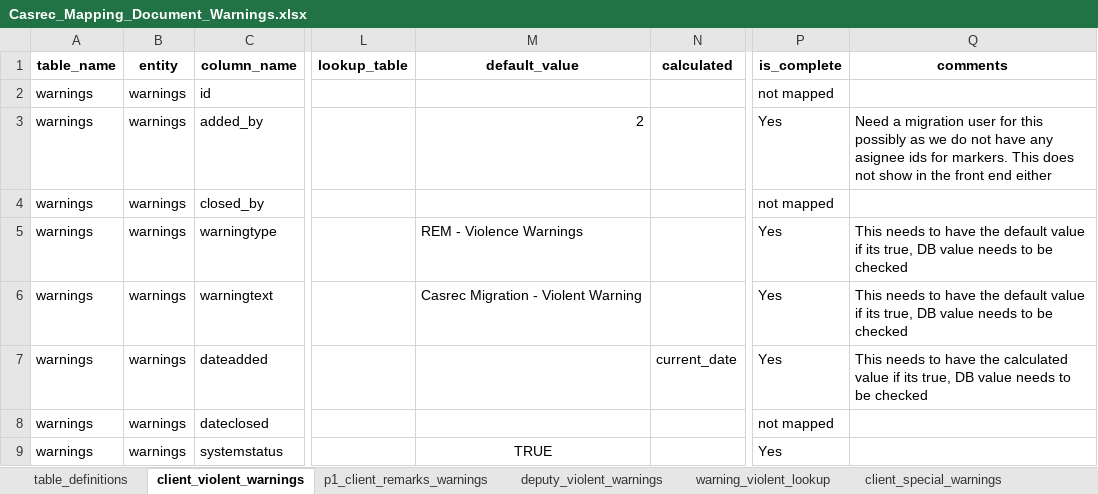
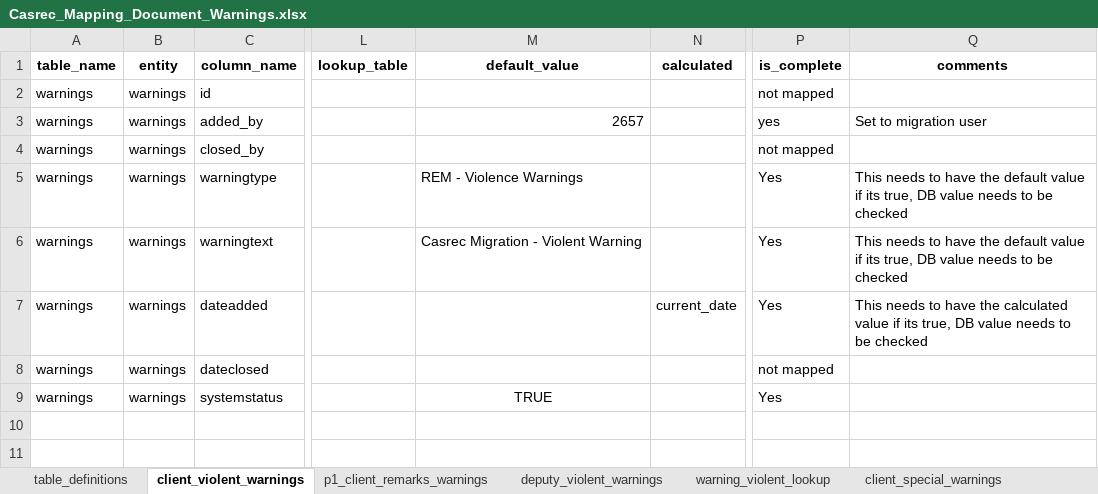
Before and after one commit to ministryofjustice/opg-data-casrec-migration, an Excel workbook: migration_steps/shared/mapping_spreadsheet/Casrec_Mapping_Document_Warnings.xlsx, sheet client_violent_warnings, drawn as a sheet; only a part is shown, gaps mark what is left out; values as stored, in another font and other column widths than the file's, no borders; the diff names each change by its address in the sheet, - before the commit and + after, or states it on an @@ line.

Commit message:
Set assignees_id to migration user for warnings entity

```diff
--- a/migration_steps/shared/mapping_spreadsheet/Casrec_Mapping_Document_Warnings.xlsx (sheet client_violent_warnings)
+++ b/migration_steps/shared/mapping_spreadsheet/Casrec_Mapping_Document_Warnings.xlsx (sheet client_violent_warnings)
-M3 (default_value): 2
+M3 (default_value): 2657
-P3 (is_complete): Yes
+P3 (is_complete): yes
-Q3 (comments): Need a migration user for this possibly as we do not have any asignee ids for markers. This does not show in the front end either
+Q3 (comments): Set to migration user
```
Also changed, not shown: sheet p1_client_remarks_warnings, sheet deputy_special_warnings, sheet deputy_violent_warnings, sheet client_special_warnings, sheet client_saarcheck_warnings, sheet client_nodebtchase_warnings, 8 other files.
